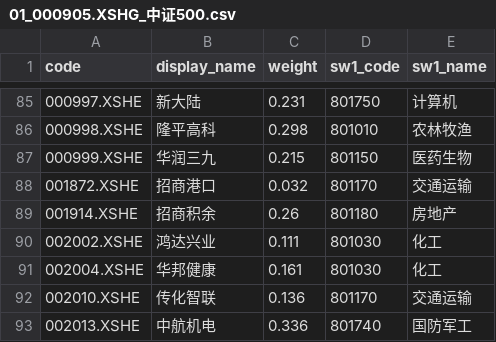
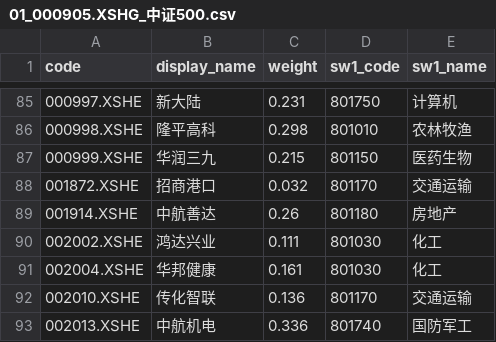
Before and after one commit to klq26/shenwan, a CSV file: server/index_weights/01_000905.XSHG_中证500.csv, drawn as a sheet; only a part is shown, gaps mark what is left out.

```diff
--- a/server/index_weights/01_000905.XSHG_中证500.csv
+++ b/server/index_weights/01_000905.XSHG_中证500.csv
@@ -88,3 +88,3 @@ code	display_name	weight	sw1_code	sw1_name
 001872.XSHE	招商港口	0.032	801170	交通运输
-001914.XSHE	招商积余	0.26	801180	房地产
+001914.XSHE	中航善达	0.26	801180	房地产
 002002.XSHE	鸿达兴业	0.111	801030	化工
```
Also changed, not shown: server/sw_industry_categorys.csv, server/sw_latest_eval.csv, 4 other files.
